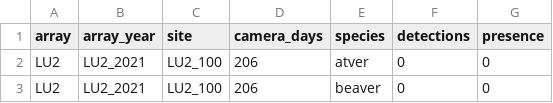
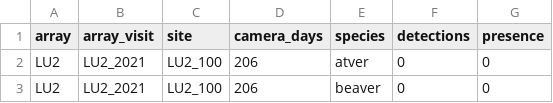
Before and after one commit to ACMElabUvic/OSM_2024-2025, a CSV file: data/processed/OSM_response_total_detections_per_effort_2021-2024.csv, drawn as a sheet; only a part is shown.

```diff
--- a/data/processed/OSM_response_total_detections_per_effort_2021-2024.csv
+++ b/data/processed/OSM_response_total_detections_per_effort_2021-2024.csv
@@ -1,2 +1,2 @@
-array,array_year,site,camera_days,species,detections,presence
+array,array_visit,site,camera_days,species,detections,presence
 LU2,LU2_2021,LU2_100,206,atver,0,0
```
Also changed, not shown: data/processed/OSM_response_monthly_proportional_presence_2021-2024.csv, data/processed/OSM_response_weekly_proportional_presence_2021-2024.csv, 9 other files.
